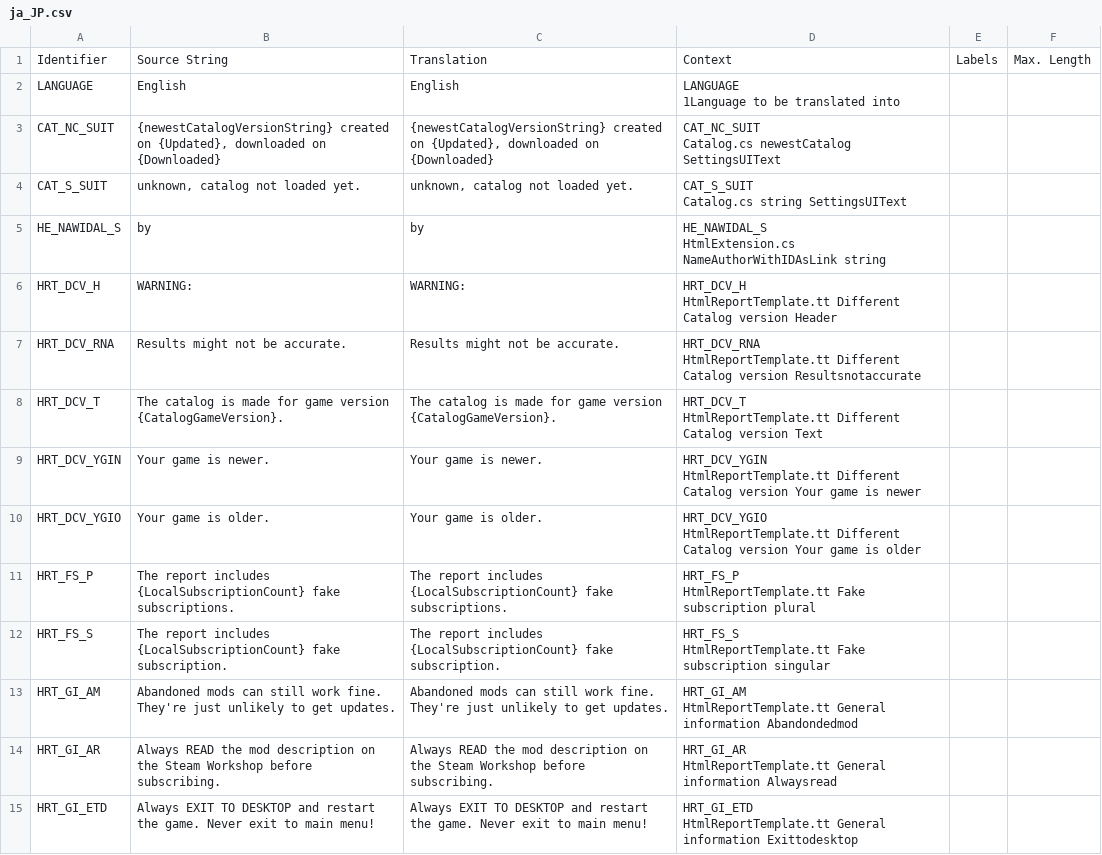
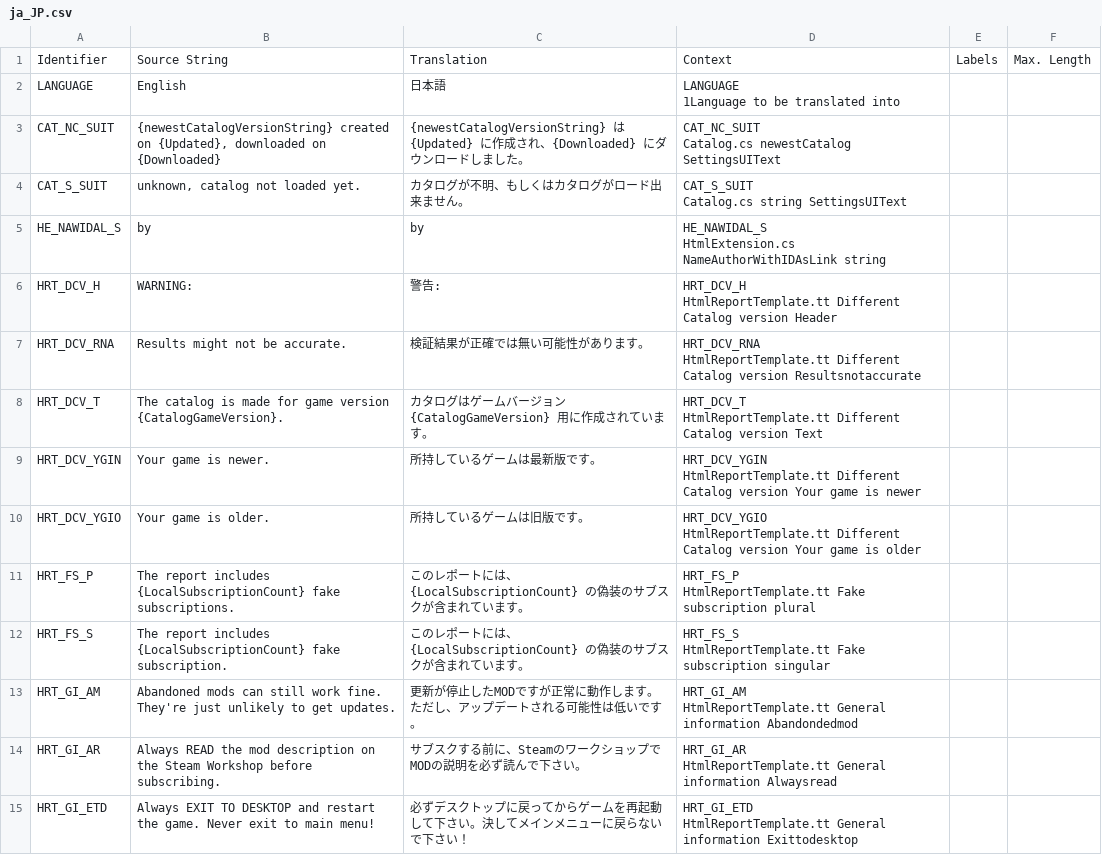
Before and after one commit to chameleon-tbn/CompatibilityReport, a CSV file: i18n/ja_JP.csv, drawn as a sheet; only a part is shown; the diff covers the shown part only.

Commit message:
New translations pl_PL.csv (Japanese)

```diff
--- a/i18n/ja_JP.csv
+++ b/i18n/ja_JP.csv
@@ -1,29 +1,29 @@
 "Identifier","Source String","Translation","Context","Labels","Max. Length"
-"LANGUAGE","English","English","LANGUAGE
-1Language to be translated into","",""
-"CAT_NC_SUIT","{newestCatalogVersionString} created on {Updated}, downloaded on {Downloaded}","{newestCatalogVersionString} created on {Updated}, downloaded on {Downloaded}","CAT_NC_SUIT
-Catalog.cs newestCatalog SettingsUIText","",""
-"CAT_S_SUIT","unknown, catalog not loaded yet.","unknown, catalog not loaded yet.","CAT_S_SUIT
-Catalog.cs string SettingsUIText","",""
+"LANGUAGE","English","日本語","LANGUAGE
+1Language to be translated into","",""
+"CAT_NC_SUIT","{newestCatalogVersionString} created on {Updated}, downloaded on {Downloaded}","{newestCatalogVersionString} は {Updated} に作成され、{Downloaded} にダウンロードしました。","CAT_NC_SUIT
+Catalog.cs newestCatalog SettingsUIText","",""
+"CAT_S_SUIT","unknown, catalog not loaded yet.","カタログが不明、もしくはカタログがロード出来ません。","CAT_S_SUIT
+Catalog.cs string SettingsUIText","",""
 "HE_NAWIDAL_S","by","by","HE_NAWIDAL_S
 HtmlExtension.cs NameAuthorWithIDAsLink string","",""
-"HRT_DCV_H","WARNING:","WARNING:","HRT_DCV_H
-HtmlReportTemplate.tt Different Catalog version Header","",""
-"HRT_DCV_RNA","Results might not be accurate.","Results might not be accurate.","HRT_DCV_RNA
-HtmlReportTemplate.tt Different Catalog version Resultsnotaccurate","",""
-"HRT_DCV_T","The catalog is made for game version {CatalogGameVersion}.","The catalog is made for game version {CatalogGameVersion}.","HRT_DCV_T
-HtmlReportTemplate.tt Different Catalog version Text","",""
-"HRT_DCV_YGIN","Your game is newer.","Your game is newer.","HRT_DCV_YGIN
-HtmlReportTemplate.tt Different Catalog version Your game is newer","",""
-"HRT_DCV_YGIO","Your game is older.","Your game is older.","HRT_DCV_YGIO
-HtmlReportTemplate.tt Different Catalog version Your game is older","",""
-"HRT_FS_P","The report includes {LocalSubscriptionCount} fake subscriptions.","The report includes {LocalSubscriptionCount} fake subscriptions.","HRT_FS_P
-HtmlReportTemplate.tt Fake subscription plural","",""
-"HRT_FS_S","The report includes {LocalSubscriptionCount} fake subscription.","The report includes {LocalSubscriptionCount} fake subscription.","HRT_FS_S
-HtmlReportTemplate.tt Fake subscription singular","",""
-"HRT_GI_AM","Abandoned mods can still work fine. They're just unlikely to get updates.","Abandoned mods can still work fine. They're just unlikely to get updates.","HRT_GI_AM
-HtmlReportTemplate.tt General information Abandondedmod","",""
-"HRT_GI_AR","Always READ the mod description on the Steam Workshop before subscribing.","Always READ the mod description on the Steam Workshop before subscribing.","HRT_GI_AR
-HtmlReportTemplate.tt General information Alwaysread","",""
-"HRT_GI_ETD","Always EXIT TO DESKTOP and restart the game. Never exit to main menu!","Always EXIT TO DESKTOP and restart the game. Never exit to main menu!","HRT_GI_ETD
-HtmlReportTemplate.tt General information Exittodesktop","",""
+"HRT_DCV_H","WARNING:","警告:","HRT_DCV_H
+HtmlReportTemplate.tt Different Catalog version Header","",""
+"HRT_DCV_RNA","Results might not be accurate.","検証結果が正確では無い可能性があります。","HRT_DCV_RNA
+HtmlReportTemplate.tt Different Catalog version Resultsnotaccurate","",""
+"HRT_DCV_T","The catalog is made for game version {CatalogGameVersion}.","カタログはゲームバージョン {CatalogGameVersion} 用に作成されています。","HRT_DCV_T
+HtmlReportTemplate.tt Different Catalog version Text","",""
+"HRT_DCV_YGIN","Your game is newer.","所持しているゲームは最新版です。","HRT_DCV_YGIN
+HtmlReportTemplate.tt Different Catalog version Your game is newer","",""
+"HRT_DCV_YGIO","Your game is older.","所持しているゲームは旧版です。","HRT_DCV_YGIO
+HtmlReportTemplate.tt Different Catalog version Your game is older","",""
+"HRT_FS_P","The report includes {LocalSubscriptionCount} fake subscriptions.","このレポートには、 {LocalSubscriptionCount} の偽装のサブスクが含まれています。","HRT_FS_P
+HtmlReportTemplate.tt Fake subscription plural","",""
+"HRT_FS_S","The report includes {LocalSubscriptionCount} fake subscription.","このレポートには、 {LocalSubscriptionCount} の偽装のサブスクが含まれています。","HRT_FS_S
+HtmlReportTemplate.tt Fake subscription singular","",""
+"HRT_GI_AM","Abandoned mods can still work fine. They're just unlikely to get updates.","更新が停止したMODですが正常に動作します。ただし、アップデートされる可能性は低いです。","HRT_GI_AM
+HtmlReportTemplate.tt General information Abandondedmod","",""
+"HRT_GI_AR","Always READ the mod description on the Steam Workshop before subscribing.","サブスクする前に、SteamのワークショップでMODの説明を必ず読んで下さい。","HRT_GI_AR
+HtmlReportTemplate.tt General information Alwaysread","",""
+"HRT_GI_ETD","Always EXIT TO DESKTOP and restart the game. Never exit to main menu!","必ずデスクトップに戻ってからゲームを再起動して下さい。決してメインメニューに戻らないで下さい！","HRT_GI_ETD
+HtmlReportTemplate.tt General information Exittodesktop","",""
```
Also changed, not shown: 132 edited cells elsewhere in this file.
